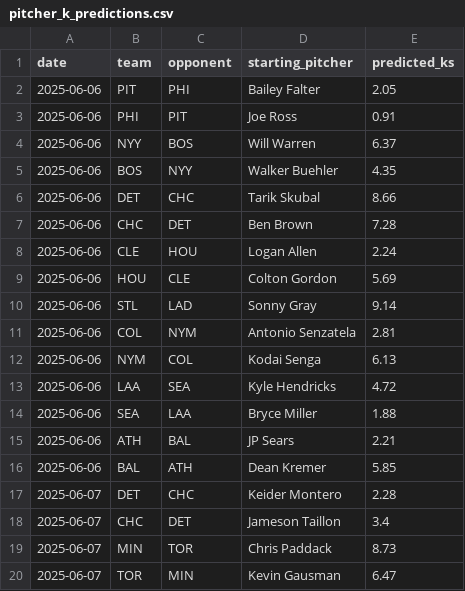
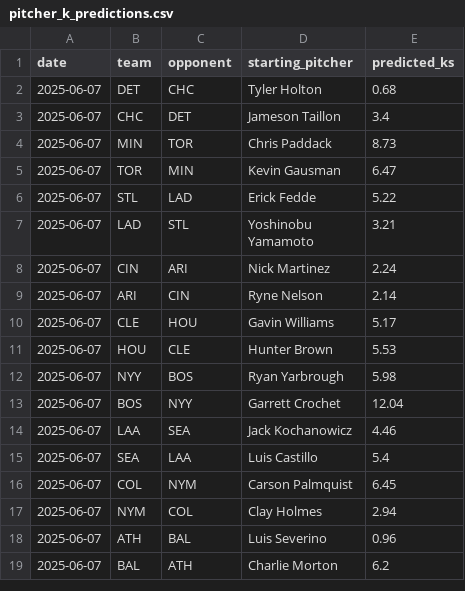
Before and after one commit to radgator13/perfect-model, a CSV file: outputs/pitcher_k_predictions.csv, drawn as a sheet; only a part is shown; the shorter side is filled out with more unchanged rows; the diff covers the shown part only.

```diff
--- a/outputs/pitcher_k_predictions.csv
+++ b/outputs/pitcher_k_predictions.csv
@@ -1,18 +1,3 @@
 date,team,opponent,starting_pitcher,predicted_ks
-2025-06-06,PIT,PHI,Bailey Falter,2.05
-2025-06-06,PHI,PIT,Joe Ross,0.91
-2025-06-06,NYY,BOS,Will Warren,6.37
-2025-06-06,BOS,NYY,Walker Buehler,4.35
-2025-06-06,DET,CHC,Tarik Skubal,8.66
-2025-06-06,CHC,DET,Ben Brown,7.28
-2025-06-06,CLE,HOU,Logan Allen,2.24
-2025-06-06,HOU,CLE,Colton Gordon,5.69
-2025-06-06,STL,LAD,Sonny Gray,9.14
-2025-06-06,COL,NYM,Antonio Senzatela,2.81
-2025-06-06,NYM,COL,Kodai Senga,6.13
-2025-06-06,LAA,SEA,Kyle Hendricks,4.72
-2025-06-06,SEA,LAA,Bryce Miller,1.88
-2025-06-06,ATH,BAL,JP Sears,2.21
-2025-06-06,BAL,ATH,Dean Kremer,5.85
-2025-06-07,DET,CHC,Keider Montero,2.28
+2025-06-07,DET,CHC,Tyler Holton,0.68
 2025-06-07,CHC,DET,Jameson Taillon,3.4
```
Also changed, not shown: 7 added rows and 2 removed rows elsewhere in this file, data/predicted_runs.csv, outputs/team_predictions.csv, 5 other files.
